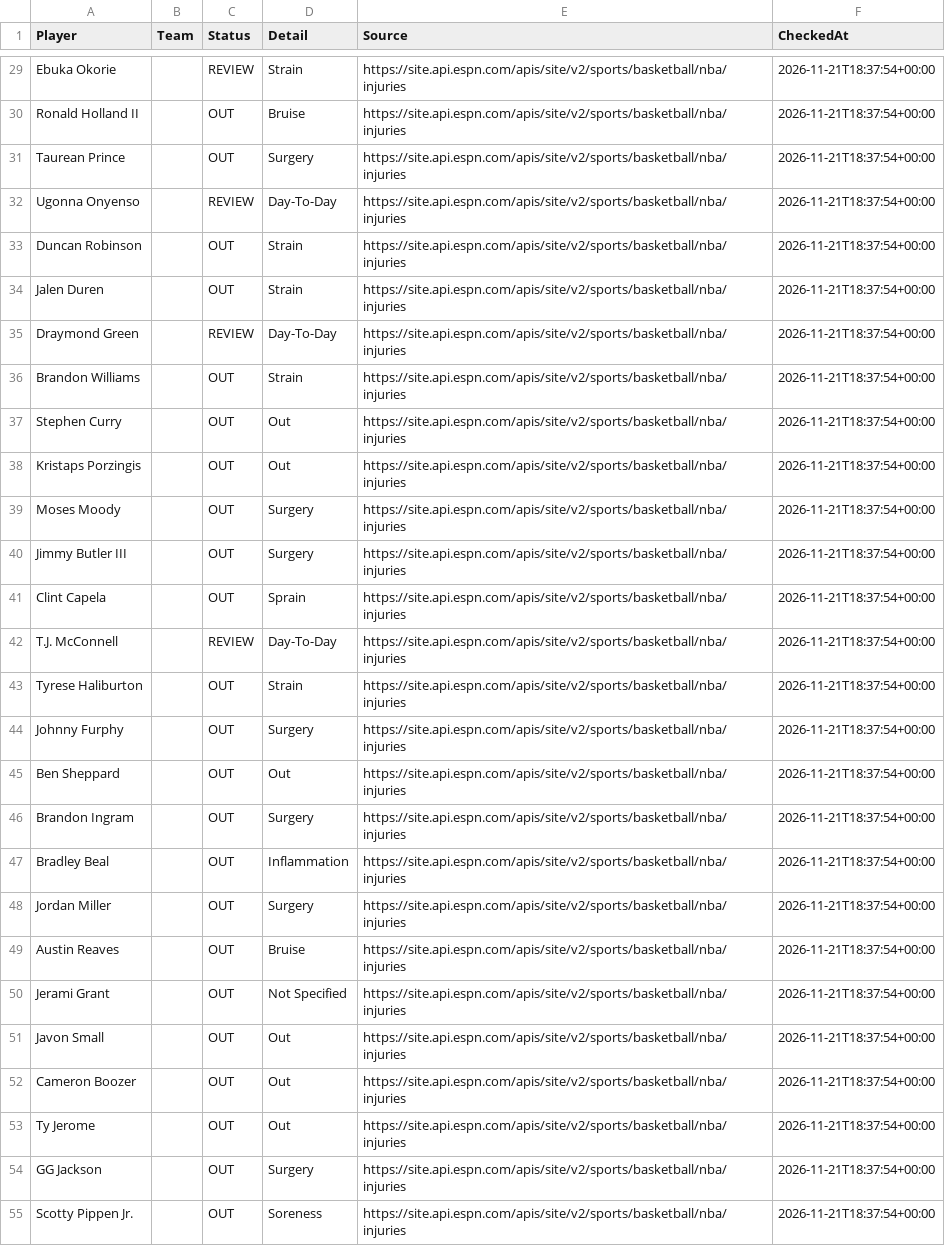
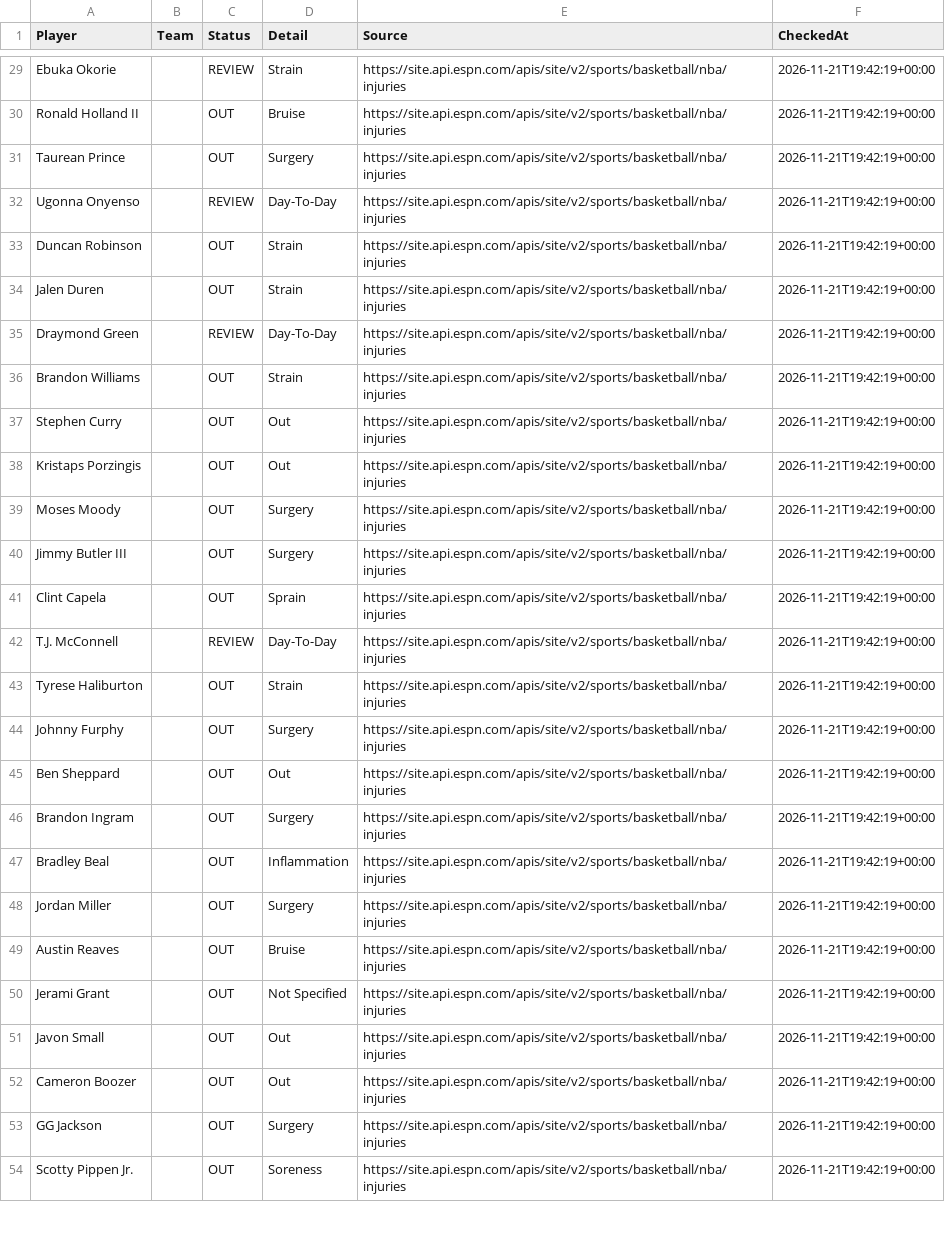
Before and after one commit to jakobabrahamson32-lgtm/courtside-edge, a CSV file: nba_injuries.csv, drawn as a sheet; only a part is shown, gaps mark what is left out; removed rows and columns are numbered as before the commit, all else as after; the diff covers the shown part only; the diff names each change by its address in the sheet, - before the commit and + after, or states it on an @@ line.

```diff
--- a/nba_injuries.csv
+++ b/nba_injuries.csv
-F29:F52 (CheckedAt): 2026-11-21T18:37:54+00:00
+F29:F52 (CheckedAt): 2026-11-21T19:42:19+00:00
-row 53: Ty Jerome |  | OUT | Out | https://site.api.espn.com/apis/site/v2/sports/basketball/nba/injuries | 2026-11-21T18:37:54+00:00
-F53:F54 (CheckedAt): 2026-11-21T18:37:54+00:00
+F53:F54 (CheckedAt): 2026-11-21T19:42:19+00:00
```
Also changed, not shown: 2 added rows, 2 removed rows and 77 edited cells elsewhere in this file, nfl_injuries.csv.
